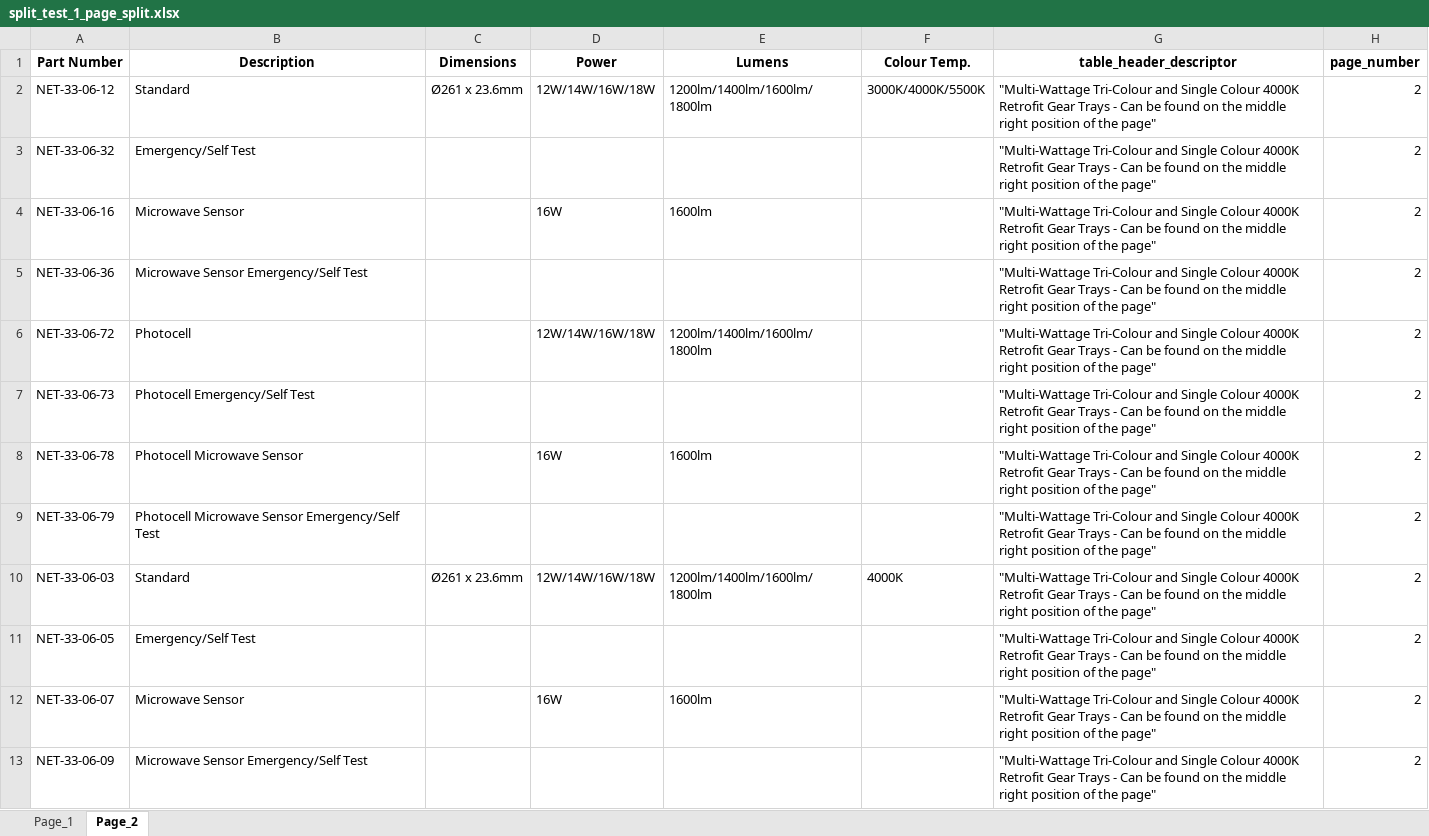
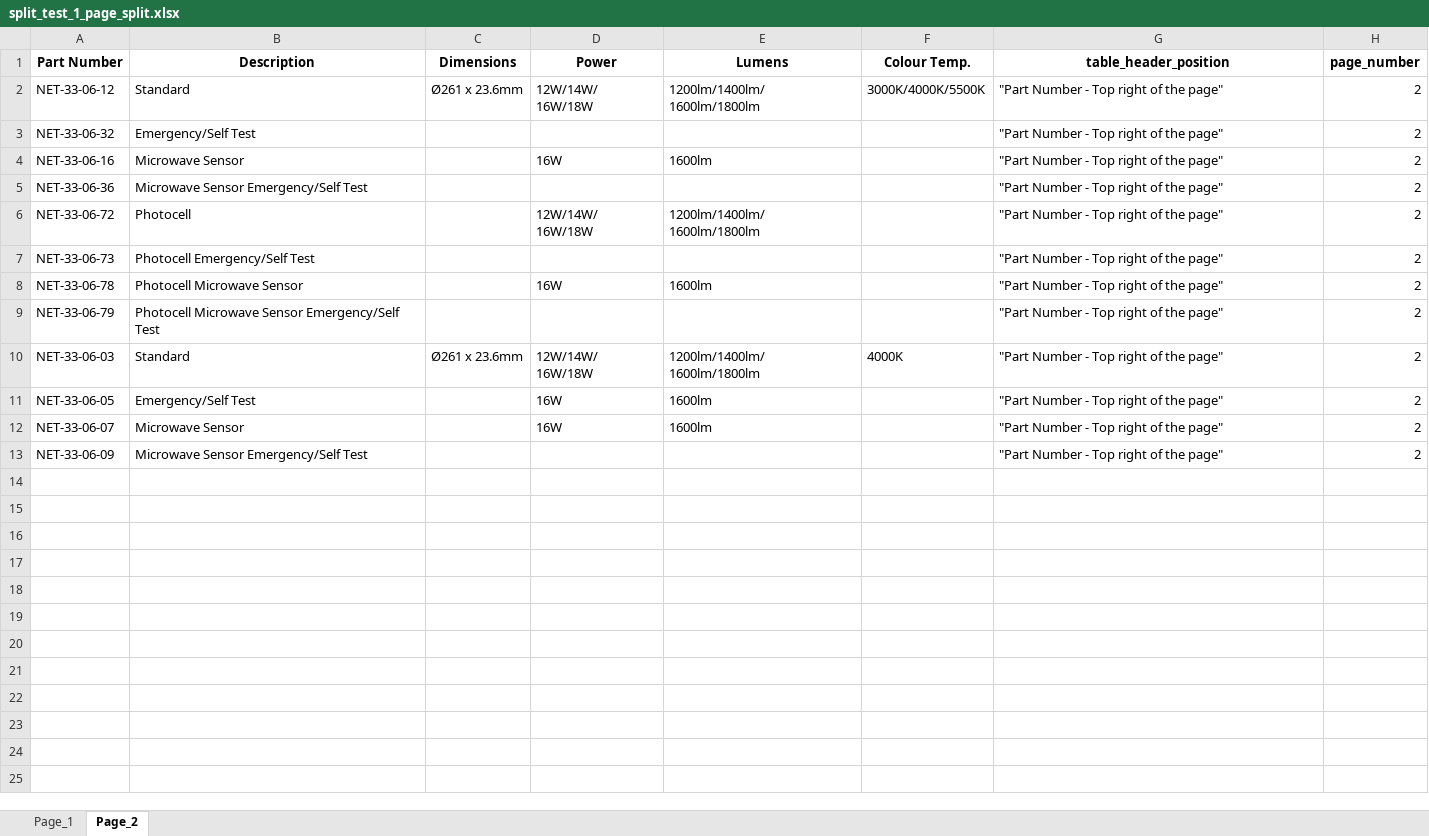
Before and after one commit to Derrick015/PDF_Table_Extractor_AI, an Excel workbook: files/split_test_1_page_split.xlsx, sheet Page_2, drawn as a sheet; values as stored, in another font and other column widths than the file's, no borders; ↵ is a line break in a cell; the diff names each change by its address in the sheet, - before the commit and + after, or states it on an @@ line.

```diff
--- a/files/split_test_1_page_split.xlsx (sheet Page_2)
+++ b/files/split_test_1_page_split.xlsx (sheet Page_2)
-G1: table_header_descriptor
+G1: table_header_position
-D2 (Power): 12W/14W/16W/18W
+D2 (Power): 12W/14W/ ↵ 16W/18W
-E2 (Lumens): 1200lm/1400lm/1600lm/1800lm
+E2 (Lumens): 1200lm/1400lm/ ↵ 1600lm/1800lm
-G2:G13 (table_header_position): "Multi-Wattage Tri-Colour and Single Colour 4000K Retrofit Gear Trays - Can be found on the middle right position of the…
+G2:G13 (table_header_position): "Part Number - Top right of the…
-D6 (Power): 12W/14W/16W/18W
+D6 (Power): 12W/14W/ ↵ 16W/18W
-E6 (Lumens): 1200lm/1400lm/1600lm/1800lm
+E6 (Lumens): 1200lm/1400lm/ ↵ 1600lm/1800lm
-D10 (Power): 12W/14W/16W/18W
+D10 (Power): 12W/14W/ ↵ 16W/18W
-E10 (Lumens): 1200lm/1400lm/1600lm/1800lm
+E10 (Lumens): 1200lm/1400lm/ ↵ 1600lm/1800lm
-D11 (Power): (empty)
+D11 (Power): 16W
-E11 (Lumens): (empty)
+E11 (Lumens): 1600lm
```
Also changed, not shown: sheet Page_1, files/output_file_combined.xlsx, files/output_file_one_sheet_split.xlsx, 7 other files.
